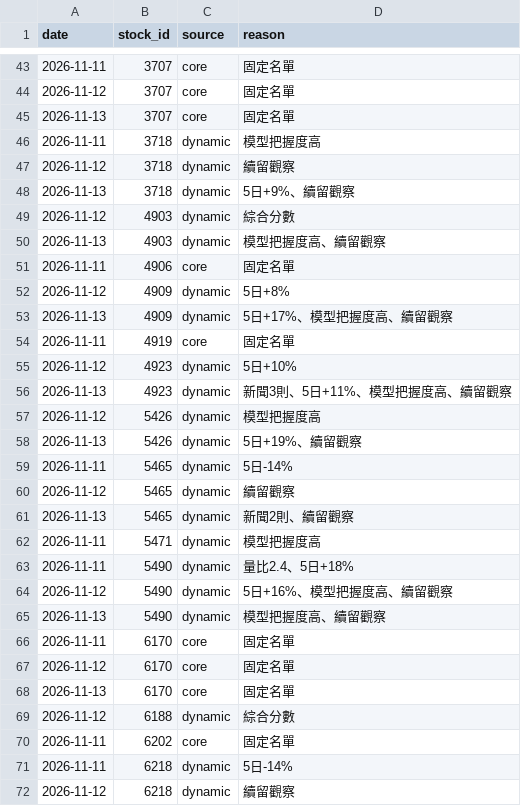
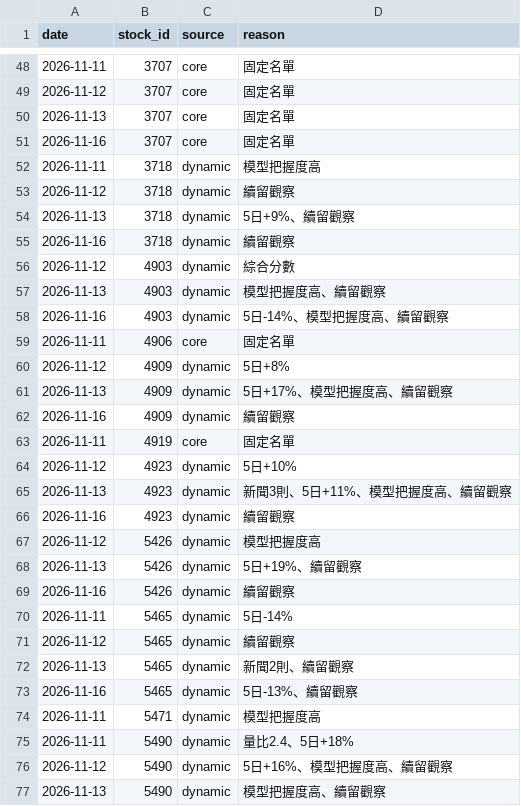
Before and after one commit to kermitchang/stock-analysis, a CSV file: memory/watchlist/2026-11.csv, drawn as a sheet; only a part is shown, gaps mark what is left out; the shorter side is filled out with more unchanged rows; the diff covers the shown part only.

Commit message:
stockbot: 2026-11-16 日報與資料

```diff
--- a/memory/watchlist/2026-11.csv
+++ b/memory/watchlist/2026-11.csv
@@ -45,2 +50,3 @@ date,stock_id,source,reason
 2026-11-13,3707,core,固定名單
+2026-11-16,3707,core,固定名單
 2026-11-11,3718,dynamic,模型把握度高
@@ -48,4 +54,6 @@ date,stock_id,source,reason
 2026-11-13,3718,dynamic,5日+9%、續留觀察
+2026-11-16,3718,dynamic,續留觀察
 2026-11-12,4903,dynamic,綜合分數
 2026-11-13,4903,dynamic,模型把握度高、續留觀察
+2026-11-16,4903,dynamic,5日-14%、模型把握度高、續留觀察
 2026-11-11,4906,core,固定名單
@@ -53,2 +61,3 @@ date,stock_id,source,reason
 2026-11-13,4909,dynamic,5日+17%、模型把握度高、續留觀察
+2026-11-16,4909,dynamic,續留觀察
 2026-11-11,4919,core,固定名單
@@ -56,4 +65,6 @@ date,stock_id,source,reason
 2026-11-13,4923,dynamic,新聞3則、5日+11%、模型把握度高、續留觀察
+2026-11-16,4923,dynamic,續留觀察
 2026-11-12,5426,dynamic,模型把握度高
 2026-11-13,5426,dynamic,5日+19%、續留觀察
+2026-11-16,5426,dynamic,續留觀察
 2026-11-11,5465,dynamic,5日-14%
@@ -61,2 +72,3 @@ date,stock_id,source,reason
 2026-11-13,5465,dynamic,新聞2則、續留觀察
+2026-11-16,5465,dynamic,5日-13%、續留觀察
 2026-11-11,5471,dynamic,模型把握度高
```
Also changed, not shown: 15 added rows elsewhere in this file, memory/llm_usage.csv, memory/revenue.csv, 8 other files.
